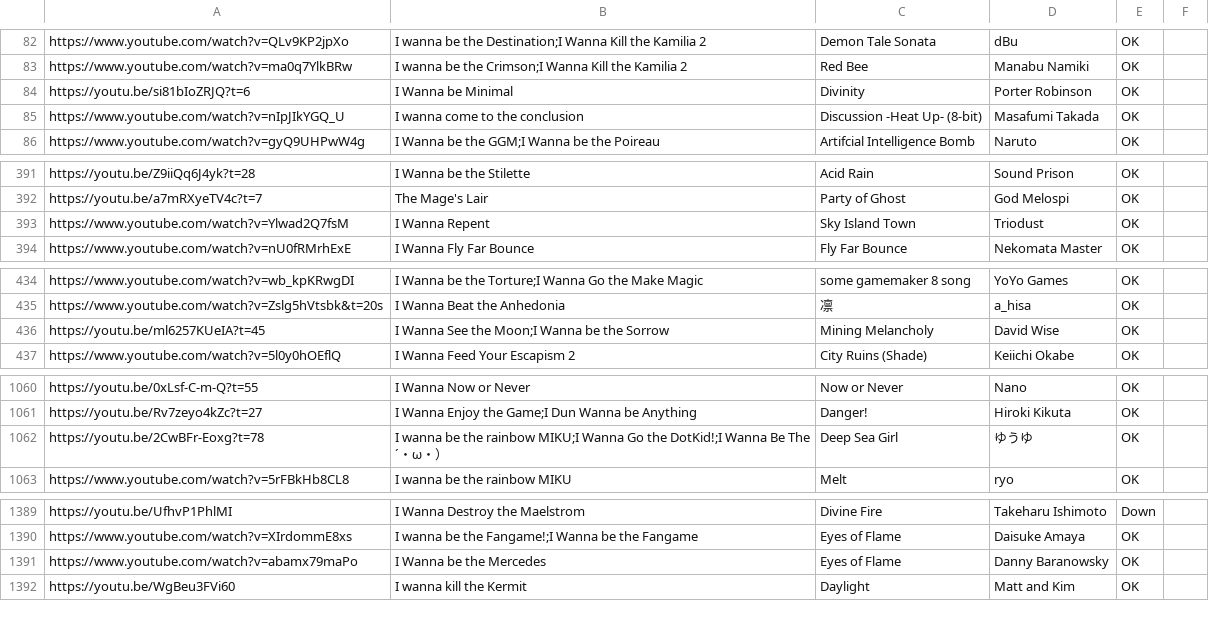
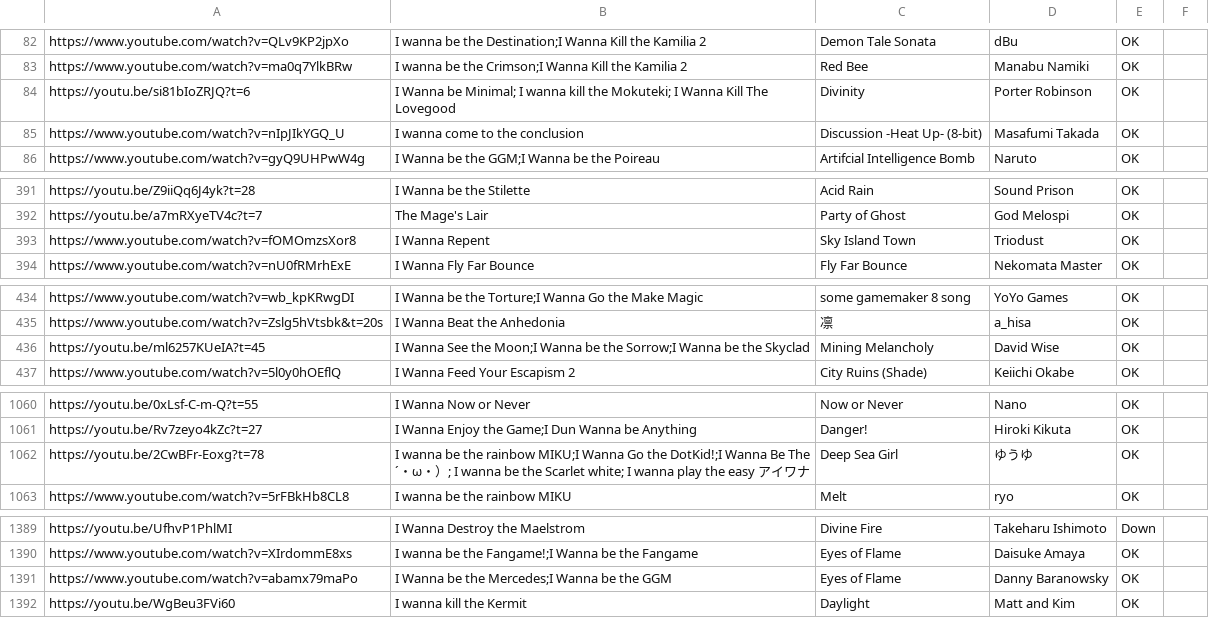
Before and after one commit to PlayerDash2017/Fangame-Music-Quiz-Page-ver, a CSV file: FMQ.csv, drawn as a sheet; only a part is shown, gaps mark what is left out; the diff covers the shown part only.

```diff
--- a/FMQ.csv
+++ b/FMQ.csv
@@ -83,3 +83,3 @@ https://www.youtube.com/watch?v=QLv9KP2jpXo,I wanna be the Destination;I Wanna K
 https://www.youtube.com/watch?v=ma0q7YlkBRw,I wanna be the Crimson;I Wanna Kill the Kamilia 2,Red Bee,Manabu Namiki,OK,
-https://youtu.be/si81bIoZRJQ?t=6,I Wanna be Minimal,Divinity,Porter Robinson,OK,
+https://youtu.be/si81bIoZRJQ?t=6,I Wanna be Minimal; I wanna kill the Mokuteki; I Wanna Kill The Lovegood,Divinity,Porter Robinson,OK,
 https://www.youtube.com/watch?v=nIpJIkYGQ_U,I wanna come to the conclusion,Discussion -Heat Up- (8-bit),Masafumi Takada,OK,
@@ -392,3 +392,3 @@ https://youtu.be/Z9iiQq6J4yk?t=28,I Wanna be the Stilette,Acid Rain,Sound Prison
 https://youtu.be/a7mRXyeTV4c?t=7,The Mage's Lair,Party of Ghost,God Melospi,OK,
-https://www.youtube.com/watch?v=Ylwad2Q7fsM,I Wanna Repent,Sky Island Town,Triodust,OK,
+https://www.youtube.com/watch?v=fOMOmzsXor8,I Wanna Repent,Sky Island Town,Triodust,OK,
 https://www.youtube.com/watch?v=nU0fRMrhExE,I Wanna Fly Far Bounce,Fly Far Bounce,Nekomata Master,OK,
@@ -435,3 +435,3 @@ https://www.youtube.com/watch?v=wb_kpKRwgDI,I Wanna be the Torture;I Wanna Go th
 https://www.youtube.com/watch?v=Zslg5hVtsbk&t=20s,I Wanna Beat the Anhedonia,凛,a_hisa,OK,
-https://youtu.be/ml6257KUeIA?t=45,I Wanna See the Moon;I Wanna be the Sorrow,Mining Melancholy,David Wise,OK,
+https://youtu.be/ml6257KUeIA?t=45,I Wanna See the Moon;I Wanna be the Sorrow;I Wanna be the Skyclad,Mining Melancholy,David Wise,OK,
 https://www.youtube.com/watch?v=5l0y0hOEflQ,I Wanna Feed Your Escapism 2,City Ruins (Shade),Keiichi Okabe,OK,
@@ -1061,3 +1061,3 @@ https://youtu.be/0xLsf-C-m-Q?t=55,I Wanna Now or Never,Now or Never,Nano,OK,
 https://youtu.be/Rv7zeyo4kZc?t=27,I Wanna Enjoy the Game;I Dun Wanna be Anything,Danger!,Hiroki Kikuta,OK,
-https://youtu.be/2CwBFr-Eoxg?t=78,I wanna be the rainbow MIKU;I Wanna Go the DotKid!;I Wanna Be The ´・ω・）,Deep Sea Girl,ゆうゆ,OK,
+https://youtu.be/2CwBFr-Eoxg?t=78,I wanna be the rainbow MIKU;I Wanna Go the DotKid!;I Wanna Be The ´・ω・）; I wanna be the Scarlet white; I wanna play the easy アイワナ,Deep Sea Girl,ゆうゆ,OK,
 https://www.youtube.com/watch?v=5rFBkHb8CL8,I wanna be the rainbow MIKU,Melt,ryo,OK,
@@ -1390,3 +1390,3 @@ https://youtu.be/UfhvP1PhlMI,I Wanna Destroy the Maelstrom,Divine Fire,Takeharu
 https://www.youtube.com/watch?v=XIrdommE8xs,I wanna be the Fangame!;I Wanna be the Fangame,Eyes of Flame,Daisuke Amaya,OK,
-https://www.youtube.com/watch?v=abamx79maPo,I Wanna be the Mercedes,Eyes of Flame,Danny Baranowsky,OK,
+https://www.youtube.com/watch?v=abamx79maPo,I Wanna be the Mercedes;I Wanna be the GGM,Eyes of Flame,Danny Baranowsky,OK,
 https://youtu.be/WgBeu3FVi60,I wanna kill the Kermit,Daylight,Matt and Kim,OK,
```
Also changed, not shown: 15 added rows, 2 removed rows and 7 edited cells elsewhere in this file.
